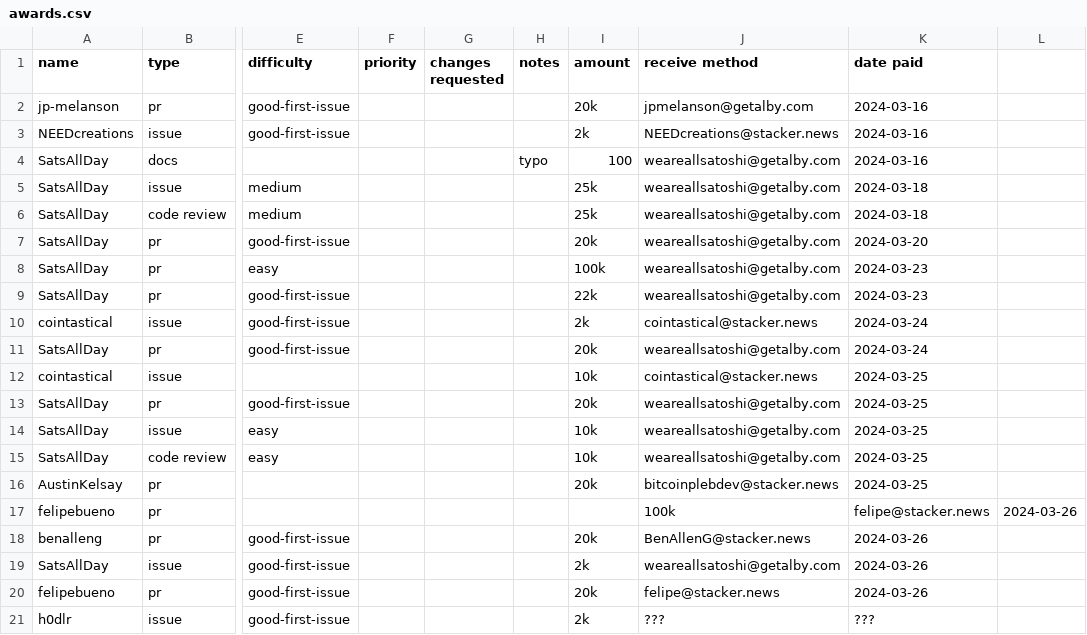
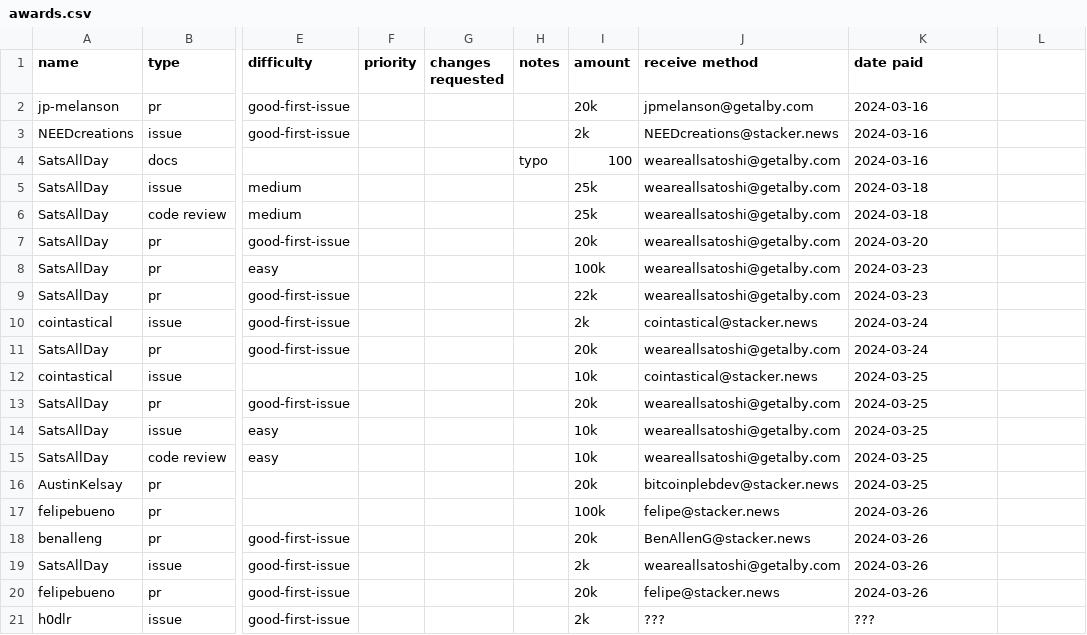
Before and after one commit to stashernews/stasher-news, a CSV file: awards.csv, drawn as a sheet; only a part is shown, gaps mark what is left out; the diff names each change by its address in the sheet, - before the commit and + after, or states it on an @@ line.

Commit message:
fix extra awards.csv column

```diff
--- a/awards.csv
+++ b/awards.csv
-I17 (amount): (empty)
+I17 (amount): 100k
-J17 (receive method): 100k
+J17 (receive method): felipe@stacker.news
-K17 (date paid): felipe@stacker.news
+K17 (date paid): 2024-03-26
-L17: 2024-03-26
+L17: (empty)
```
